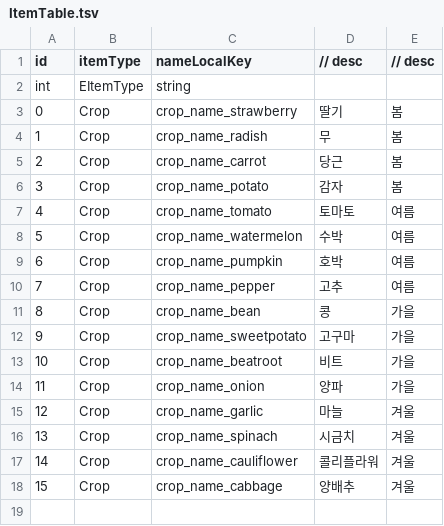
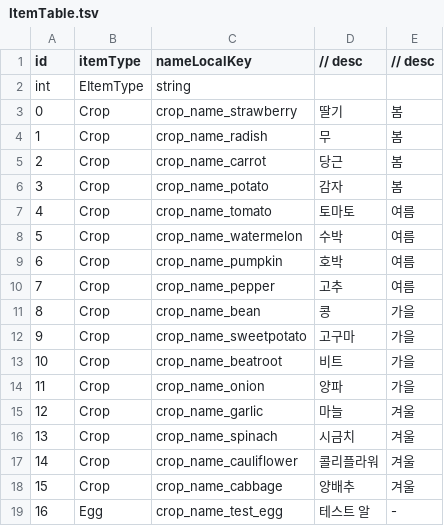
Before and after one commit to SEH00N/CoinTycoon, a TSV file: DataTable/ItemTable.tsv, drawn as a sheet; the diff names each change by its address in the sheet, - before the commit and + after, or states it on an @@ line.

```diff
--- a/DataTable/ItemTable.tsv
+++ b/DataTable/ItemTable.tsv
+row 19: 16 | Egg | crop_name_test_egg | 테스트 알 | -
```
Also changed, not shown: DataTable/CropTable.tsv, 56 other files.
